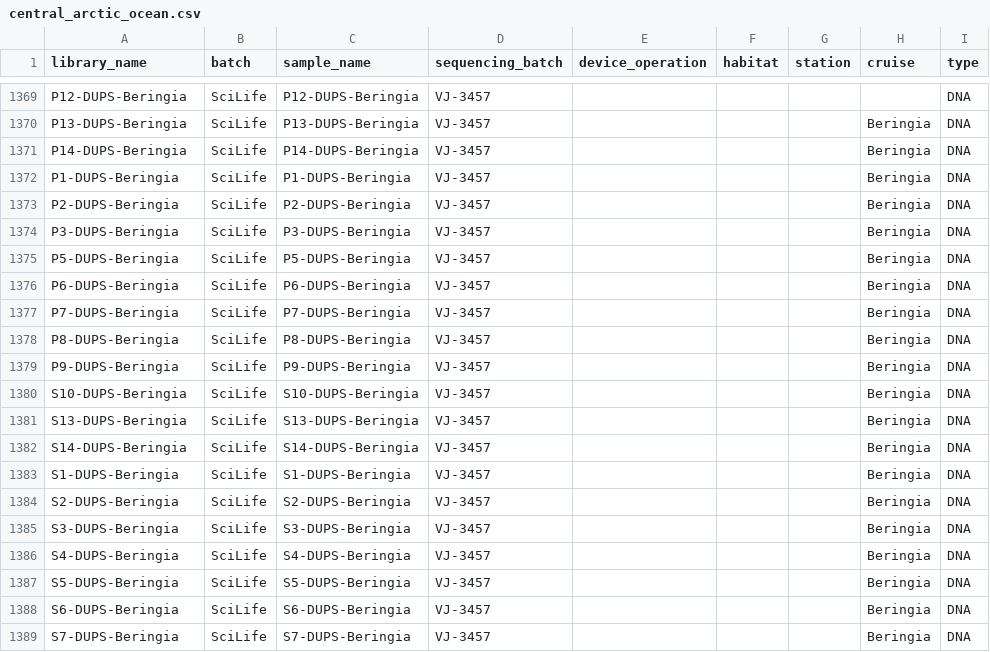
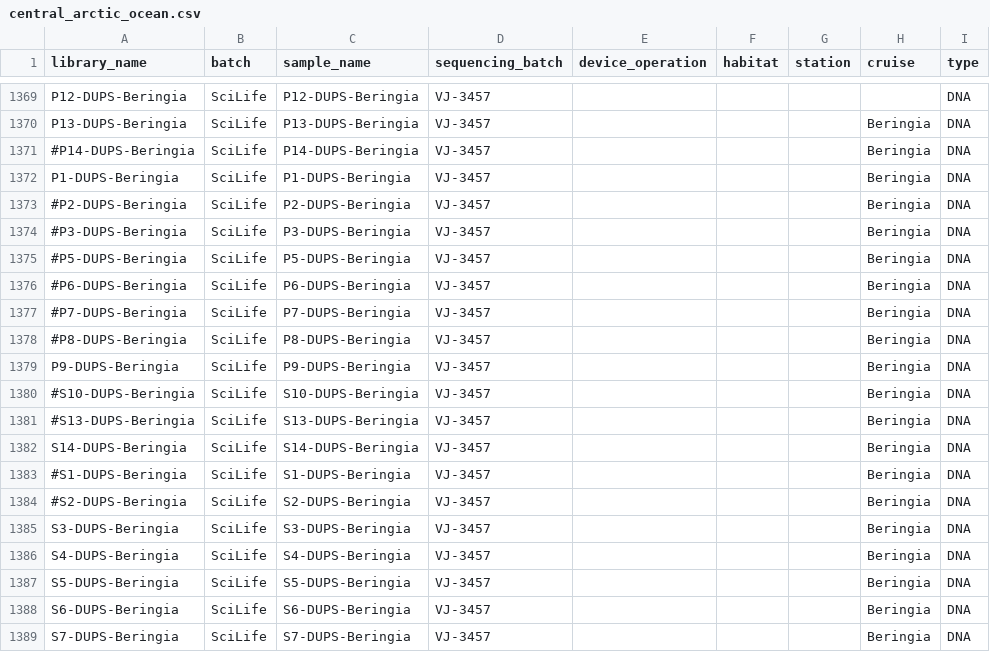
Before and after one commit to NBISweden/LTS-BiodiversityAnalysisCAO, a CSV file: config/central_arctic_ocean.csv, drawn as a sheet; only a part is shown, gaps mark what is left out; the diff covers the shown part only; the diff names each change by its address in the sheet, - before the commit and + after, or states it on an @@ line.

```diff
--- a/config/central_arctic_ocean.csv
+++ b/config/central_arctic_ocean.csv
-A1371 (library_name): P14-DUPS-Beringia
+A1371 (library_name): #P14-DUPS-Beringia
-A1373 (library_name): P2-DUPS-Beringia
+A1373 (library_name): #P2-DUPS-Beringia
-A1374 (library_name): P3-DUPS-Beringia
+A1374 (library_name): #P3-DUPS-Beringia
-A1375 (library_name): P5-DUPS-Beringia
+A1375 (library_name): #P5-DUPS-Beringia
-A1376 (library_name): P6-DUPS-Beringia
+A1376 (library_name): #P6-DUPS-Beringia
-A1377 (library_name): P7-DUPS-Beringia
+A1377 (library_name): #P7-DUPS-Beringia
-A1378 (library_name): P8-DUPS-Beringia
+A1378 (library_name): #P8-DUPS-Beringia
-A1380 (library_name): S10-DUPS-Beringia
+A1380 (library_name): #S10-DUPS-Beringia
-A1381 (library_name): S13-DUPS-Beringia
+A1381 (library_name): #S13-DUPS-Beringia
-A1383 (library_name): S1-DUPS-Beringia
+A1383 (library_name): #S1-DUPS-Beringia
-A1384 (library_name): S2-DUPS-Beringia
+A1384 (library_name): #S2-DUPS-Beringia
```
Also changed, not shown: 13 edited cells elsewhere in this file.
